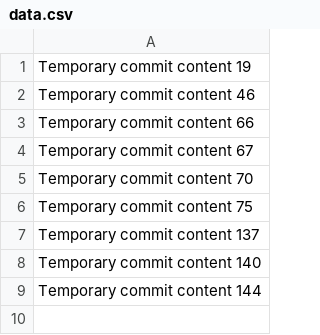
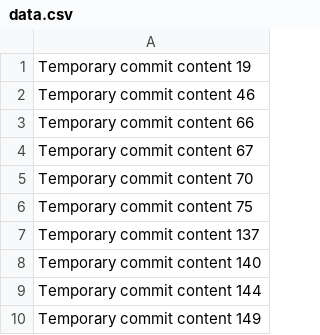
Before and after one commit to T1RLang/music-library, a CSV file: data.csv, drawn as a sheet; the diff names each change by its address in the sheet, - before the commit and + after, or states it on an @@ line.

```diff
--- a/data.csv
+++ b/data.csv
+row 10: Temporary commit content 149
```
